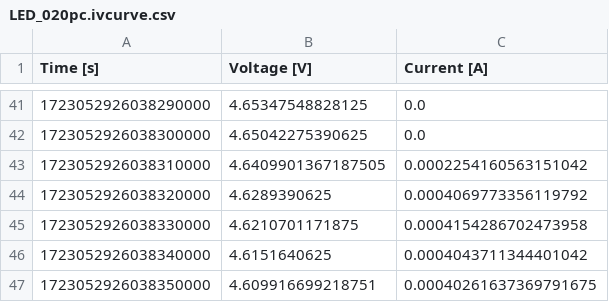
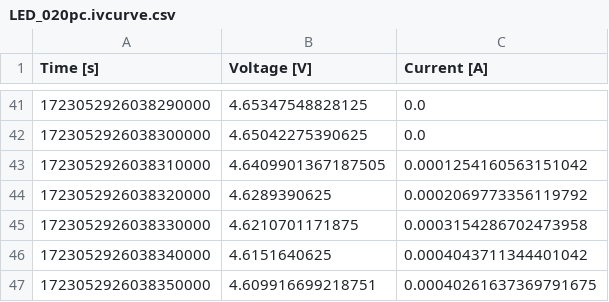
Before and after one commit to orgua/bq_characteristics, a CSV file: diode_cap_buck_behavior/data_solar/LED_020pc.ivcurve.csv, drawn as a sheet; only a part is shown, gaps mark what is left out.

```diff
--- a/diode_cap_buck_behavior/data_solar/LED_020pc.ivcurve.csv
+++ b/diode_cap_buck_behavior/data_solar/LED_020pc.ivcurve.csv
@@ -42,5 +42,5 @@
 1723052926038300000; 4.65042275390625; 0.0
-1723052926038310000; 4.6409901367187505; 0.0002254160563151042
-1723052926038320000; 4.6289390625; 0.0004069773356119792
-1723052926038330000; 4.6210701171875; 0.0004154286702473958
+1723052926038310000; 4.6409901367187505; 0.0001254160563151042
+1723052926038320000; 4.6289390625; 0.0002069773356119792
+1723052926038330000; 4.6210701171875; 0.0003154286702473958
 1723052926038340000; 4.6151640625; 0.0004043711344401042
```
Also changed, not shown: diode_cap_buck_behavior/data_solar/LED_021pc.ivcurve.csv, diode_cap_buck_behavior/data_solar/LED_022pc.ivcurve.csv, 13 other files.
